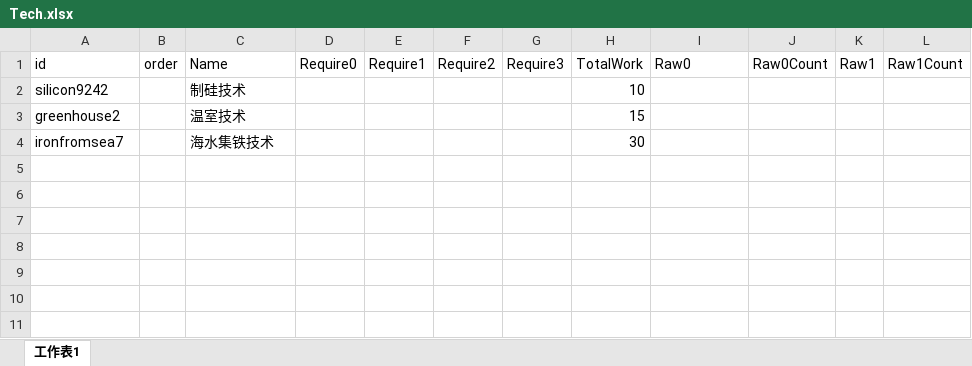
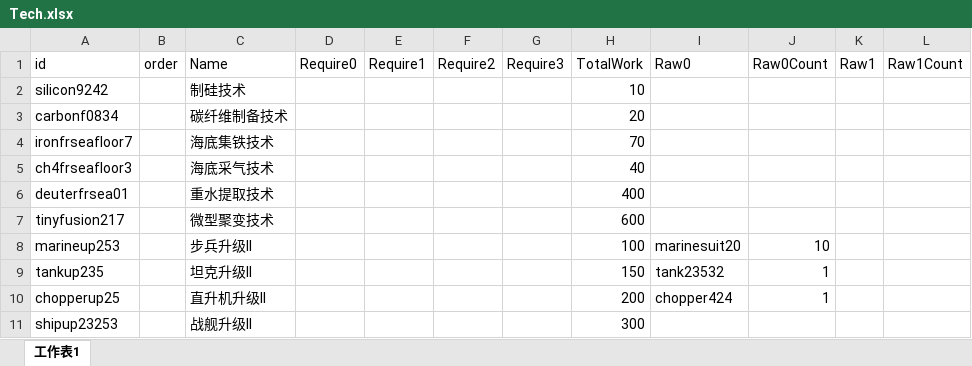
Before and after one commit to atom-chen/AnnoArk, an Excel workbook: Client/assets/Csv/Tech.xlsx, sheet 工作表1, drawn as a sheet; values as stored, in another font and other column widths than the file's, no borders; removed rows and columns are numbered as before the commit, all else as after; the diff names each change by its address in the sheet, - before the commit and + after, or states it on an @@ line.

```diff
--- a/Client/assets/Csv/Tech.xlsx (sheet 工作表1)
+++ b/Client/assets/Csv/Tech.xlsx (sheet 工作表1)
-row 3: greenhouse2 |  | 温室技术 |  |  |  |  | 15
-row 4: ironfromsea7 |  | 海水集铁技术 |  |  |  |  | 30
+row 3: carbonf0834 |  | 碳纤维制备技术 |  |  |  |  | 20
+row 4: ironfrseafloor7 |  | 海底集铁技术 |  |  |  |  | 70
+row 5: ch4frseafloor3 |  | 海底采气技术 |  |  |  |  | 40
+row 6: deuterfrsea01 |  | 重水提取技术 |  |  |  |  | 400
+row 7: tinyfusion217 |  | 微型聚变技术 |  |  |  |  | 600
+row 8: marineup253 |  | 步兵升级II |  |  |  |  | 100 | marinesuit20 | 10
+row 9: tankup235 |  | 坦克升级II |  |  |  |  | 150 | tank23532 | 1
+row 10: chopperup25 |  | 直升机升级II |  |  |  |  | 200 | chopper424 | 1
+row 11: shipup23253 |  | 战舰升级II |  |  |  |  | 300
```
Also changed, not shown: Client/assets/Csv/Building.xlsx, Client/assets/Csv/Cargo.xlsx, 17 other files.
